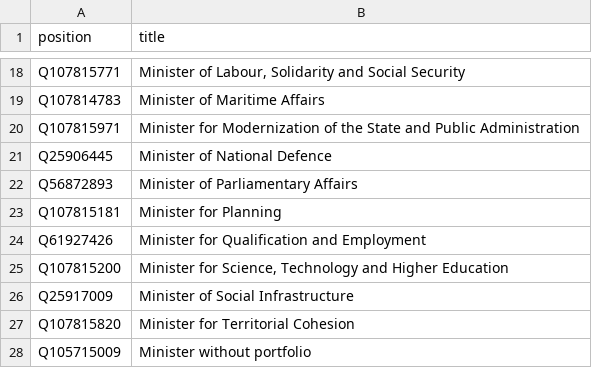
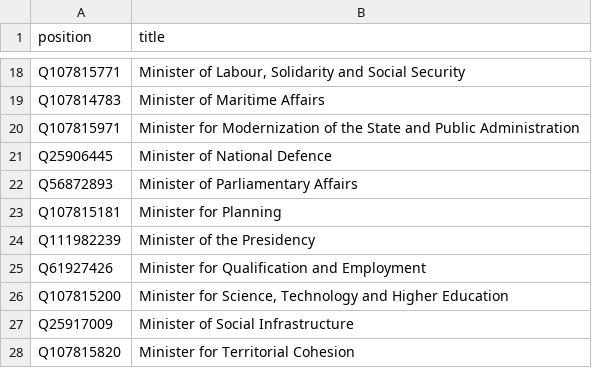
Before and after one commit to every-politician-scrapers/portugal-cabinet, a CSV file: wikidata/wanted-positions.csv, drawn as a sheet; only a part is shown, gaps mark what is left out; the shorter side is filled out with more unchanged rows.

Commit message:
add Minister of the Presidency

```diff
--- a/wikidata/wanted-positions.csv
+++ b/wikidata/wanted-positions.csv
@@ -23,2 +23,3 @@ Q56872893,Minister of Parliamentary Affairs
 Q107815181,Minister for Planning
+Q111982239,Minister of the Presidency
 Q61927426,Minister for Qualification and Employment
```
